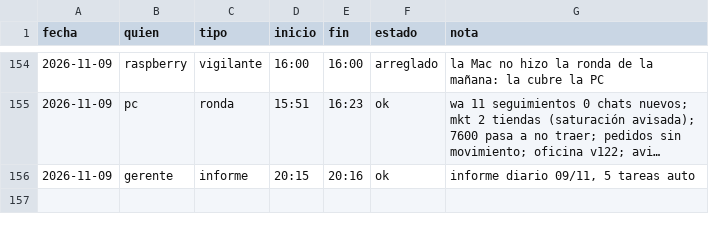
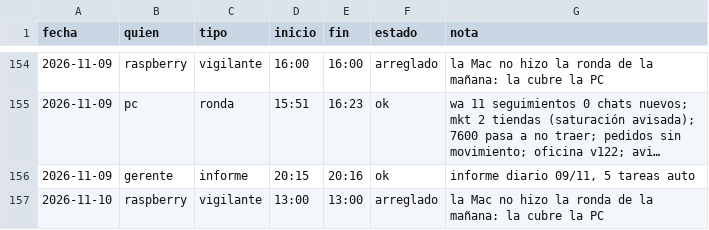
Before and after one commit to Santi491/Claude-, a CSV file: sesiones.csv, drawn as a sheet; only a part is shown, gaps mark what is left out; long unchanged cells end in …; the diff names each change by its address in the sheet, - before the commit and + after, or states it on an @@ line.

Commit message:
Vigilante (Raspberry): la Mac no hizo la ronda de la mañana: la cubre la PC

```diff
--- a/sesiones.csv
+++ b/sesiones.csv
+row 157: 2026-11-10 | raspberry | vigilante | 13:00 | 13:00 | arreglado | la Mac no hizo la ronda de la mañana: la cubre la PC
```
Also changed, not shown: 2 other files.
